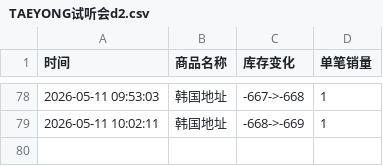
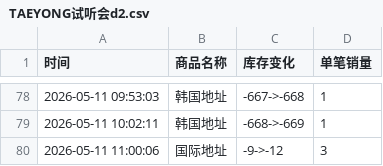
Before and after one commit to yuiki001/TAEYONG-k4d2, a CSV file: TAEYONG试听会d2.csv, drawn as a sheet; only a part is shown, gaps mark what is left out.

Commit message:
自动更新数据 2026-05-11 11:00:06

```diff
--- a/TAEYONG试听会d2.csv
+++ b/TAEYONG试听会d2.csv
@@ -79 +79,2 @@
 2026-05-11 10:02:11,韩国地址,-668->-669,1
+2026-05-11 11:00:06,国际地址,-9->-12,3
```
